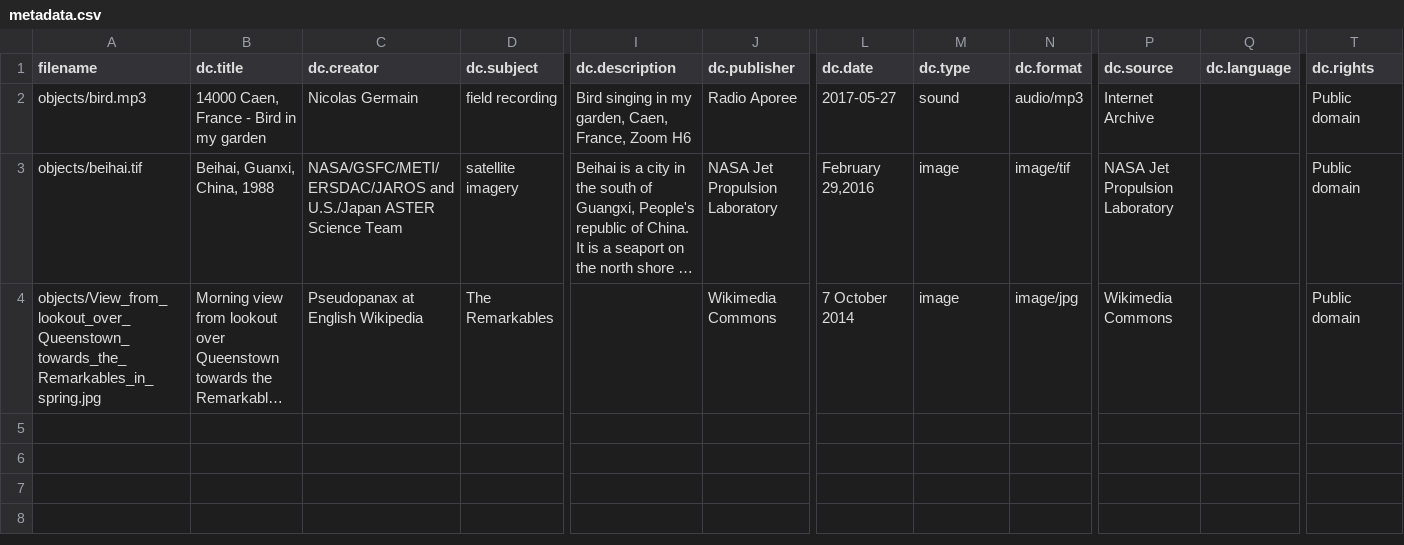
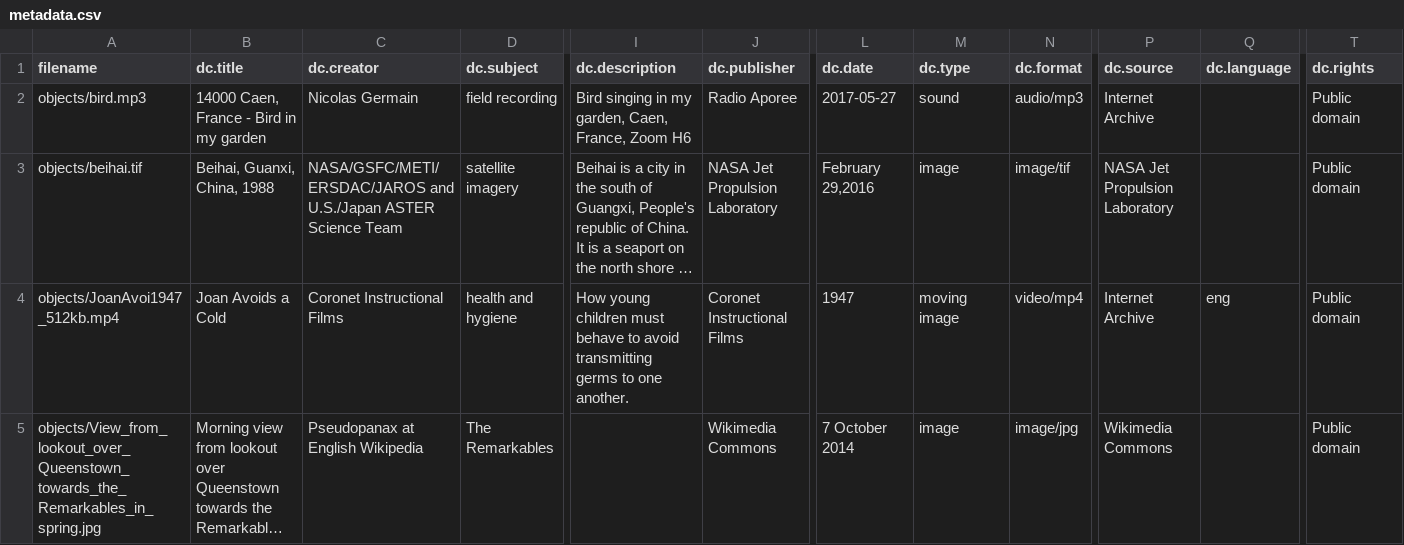
Before and after one commit to artefactual/archivematica-sampledata, a CSV file: SampleTransfers/DemoTransfer/metadata/metadata.csv, drawn as a sheet; only a part is shown, gaps mark what is left out; long unchanged cells end in …; rows hold the shown columns only; the diff names each change by its address in the sheet, - before the commit and + after, or states it on an @@ line.

Commit message:
Revert "Remove large video file from Demo Transfer"

```diff
--- a/SampleTransfers/DemoTransfer/metadata/metadata.csv
+++ b/SampleTransfers/DemoTransfer/metadata/metadata.csv
+row 4: objects/JoanAvoi1947_512kb.mp4 | Joan Avoids a Cold | Coronet Instructional Films | health and hygiene | How young children must behave to avoid transmitting germs to one another. | Coronet Instructional Films | 1947 | moving image | video/mp4 | Internet Archive | eng | Public domain
```
Also changed, not shown: 4 other files.
